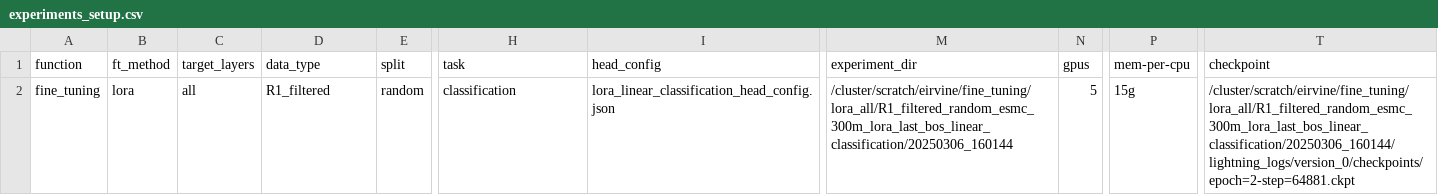
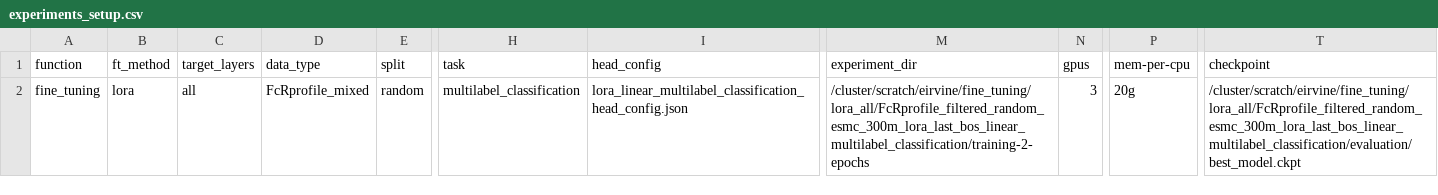
Before and after one commit to LSSI-ETH/plmfit, a CSV file: scripts/fine_tuning/checkpoint/experiments_setup.csv, drawn as a sheet; only a part is shown, gaps mark what is left out; the diff names each change by its address in the sheet, - before the commit and + after, or states it on an @@ line.

```diff
--- a/scripts/fine_tuning/checkpoint/experiments_setup.csv
+++ b/scripts/fine_tuning/checkpoint/experiments_setup.csv
-D2 (data_type): R1_filtered
+D2 (data_type): FcRprofile_mixed
-H2 (task): classification
+H2 (task): multilabel_classification
-I2 (head_config): lora_linear_classification_head_config.json
+I2 (head_config): lora_linear_multilabel_classification_head_config.json
-M2 (experiment_dir): /cluster/scratch/eirvine/fine_tuning/lora_all/R1_filtered_random_esmc_300m_lora_last_bos_linear_classification/20250306_160144
+M2 (experiment_dir): /cluster/scratch/eirvine/fine_tuning/lora_all/FcRprofile_filtered_random_esmc_300m_lora_last_bos_linear_multilabel_classification/training-2-epochs
-N2 (gpus): 5
+N2 (gpus): 3
-P2 (mem-per-cpu): 15g
+P2 (mem-per-cpu): 20g
-T2 (checkpoint): /cluster/scratch/eirvine/fine_tuning/lora_all/R1_filtered_random_esmc_300m_lora_last_bos_linear_classification/20250306_160144/lightning_logs/version_0/checkpoints/epoch=2-step=64881.ckpt
+T2 (checkpoint): /cluster/scratch/eirvine/fine_tuning/lora_all/FcRprofile_filtered_random_esmc_300m_lora_last_bos_linear_multilabel_classification/evaluation/best_model.ckpt
```
Also changed, not shown: scripts/fine_tuning/evaluate/experiments_setup.csv, 6 other files.
